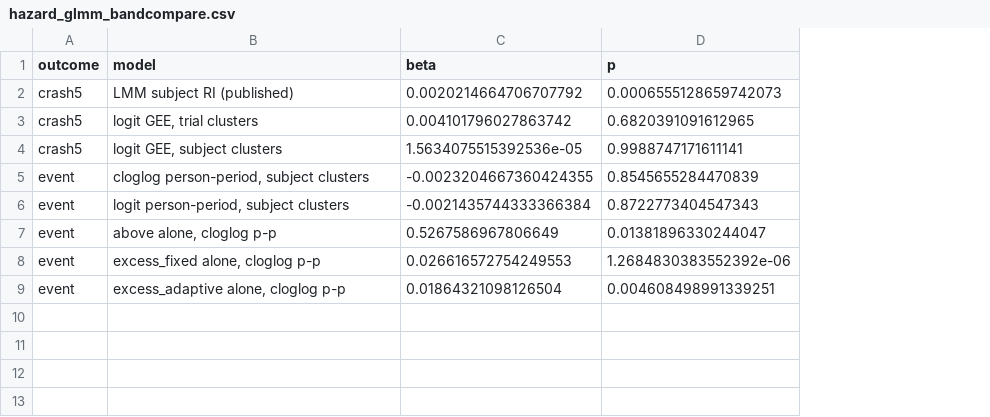
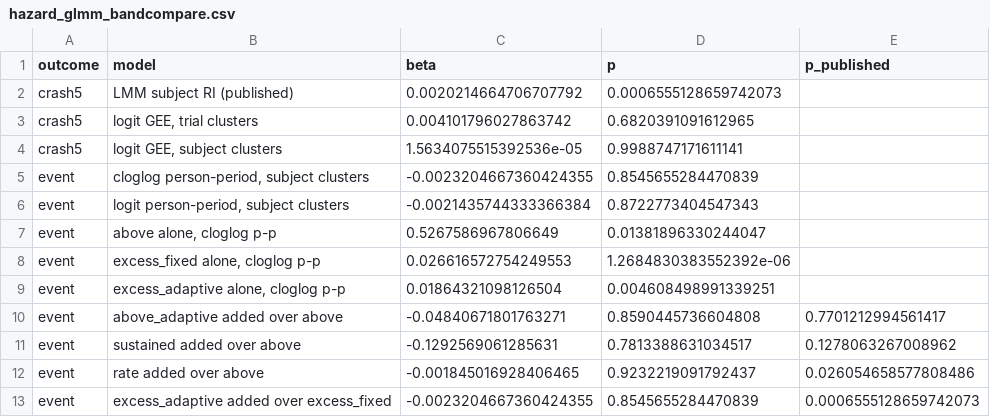
Before and after one commit to anirudhmn/ArousalDecoding, a CSV file: analyses/results/hazard_glmm_bandcompare.csv, drawn as a sheet; the diff names each change by its address in the sheet, - before the commit and + after, or states it on an @@ line.

```diff
--- a/analyses/results/hazard_glmm_bandcompare.csv
+++ b/analyses/results/hazard_glmm_bandcompare.csv
+column E (p_published), empty
+row 10: event | above_adaptive added over above | -0.04840671801763271 | 0.8590445736604808 | 0.7701212994561417
+row 11: event | sustained added over above | -0.1292569061285631 | 0.7813388631034517 | 0.1278063267008962
+row 12: event | rate added over above | -0.001845016928406465 | 0.9232219091792437 | 0.026054658577808486
+row 13: event | excess_adaptive added over excess_fixed | -0.0023204667360424355 | 0.8545655284470839 | 0.0006555128659742073
```
Also changed, not shown: analyses/results/multiplicity.csv, 24 other files.
